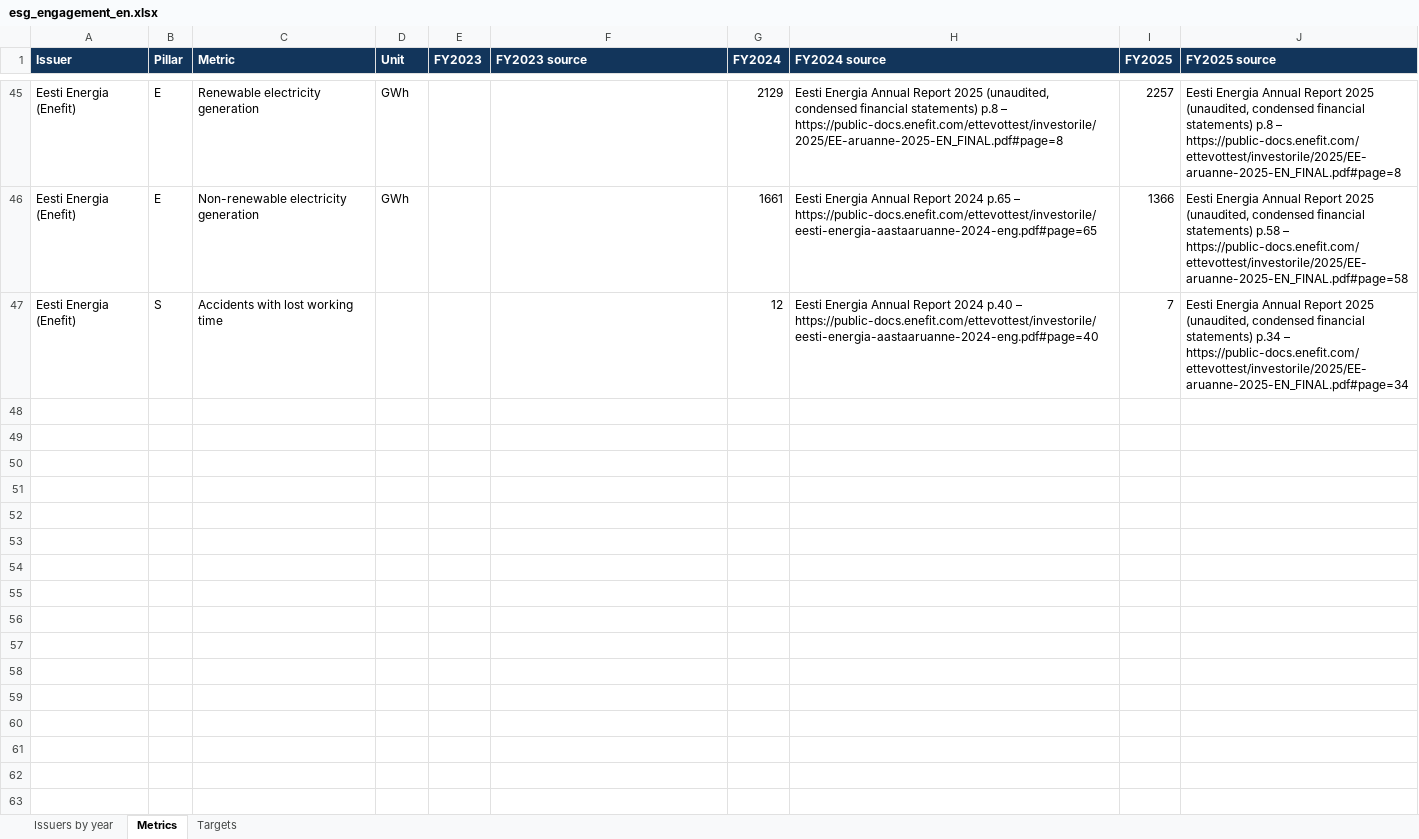
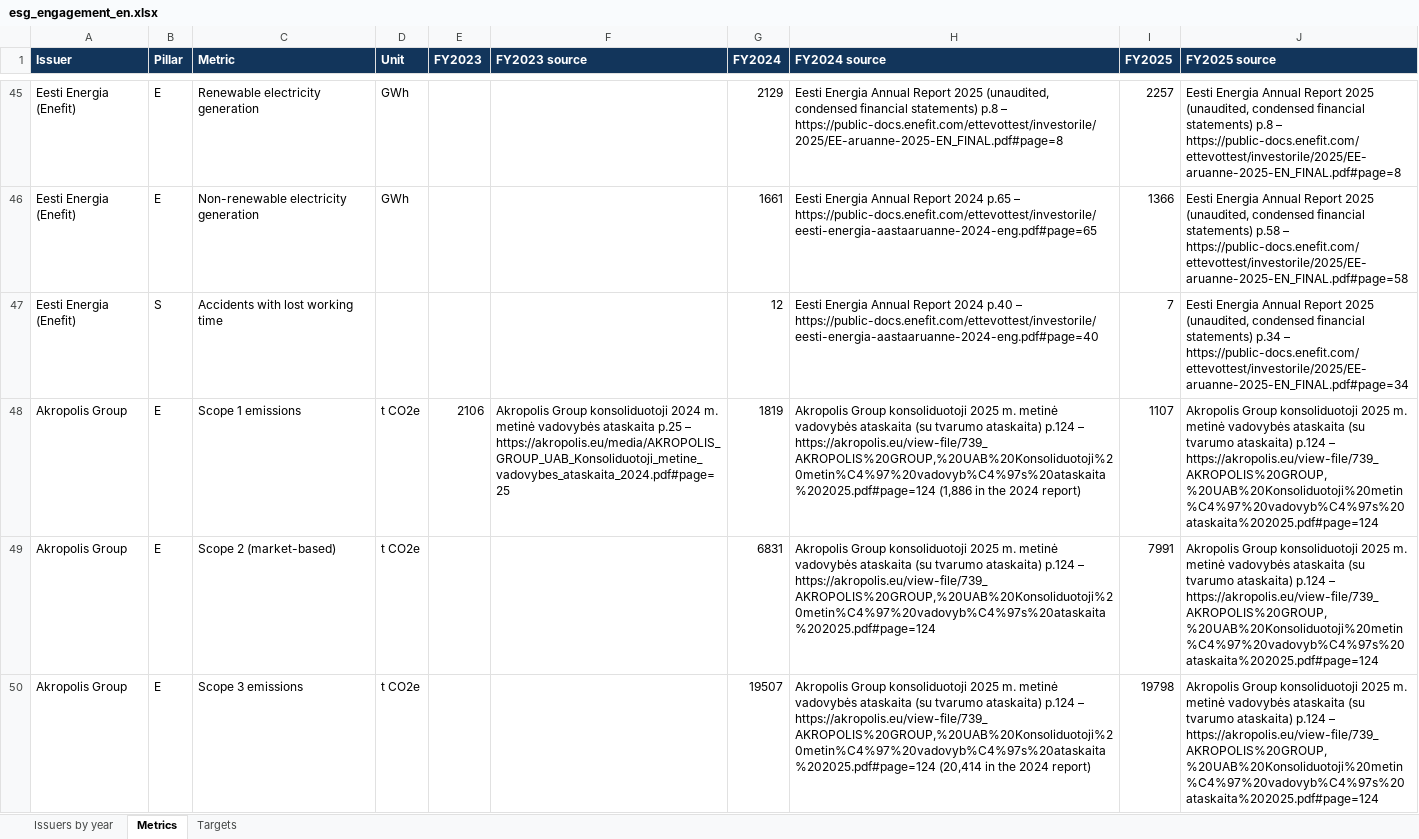
Before and after one commit to VytisCode/issuers-review, an Excel workbook: docs/files/esg_engagement_en.xlsx, sheet Metrics, drawn as a sheet; only a part is shown, gaps mark what is left out; values as stored, in another font and other column widths than the file's, no borders; the diff covers the shown part only; the diff names each change by its address in the sheet, - before the commit and + after, or states it on an @@ line.

```diff
--- a/docs/files/esg_engagement_en.xlsx (sheet Metrics)
+++ b/docs/files/esg_engagement_en.xlsx (sheet Metrics)
+row 48: Akropolis Group | E | Scope 1 emissions | t CO2e | 2106 | Akropolis Group konsoliduotoji 2024 m. metinė vadovybės ataskaita p.25 – https://akropolis.eu/media/AKROPOLIS_GROUP_UAB_Konsoliduotoji_metine_vadovybes_ataskaita_2024.pdf#page=25 | 1819 | Akropolis Group konsoliduotoji 2025 m. metinė vadovybės ataskaita (su tvarumo ataskaita) p.124 – https://akropolis.eu/view-file/739_AKROPOLIS%20GROUP,%20UAB%20Konsoliduotoji%20metin%C4%97%20vadovyb%C4%97s%20ataskaita%202025.pdf#page=124 (1,886 in the 2024 report) | 1107 | Akropolis Group konsoliduotoji 2025 m. metinė vadovybės ataskaita (su tvarumo ataskaita) p.124 – https://akropolis.eu/view-file/739_AKROPOLIS%20GROUP,%20UAB%20Konsoliduotoji%20metin%C4%97%20vadovyb%C4%97s%20ataskaita%202025.pdf#page=124
+row 49: Akropolis Group | E | Scope 2 (market-based) | t CO2e |  |  | 6831 | Akropolis Group konsoliduotoji 2025 m. metinė vadovybės ataskaita (su tvarumo ataskaita) p.124 – https://akropolis.eu/view-file/739_AKROPOLIS%20GROUP,%20UAB%20Konsoliduotoji%20metin%C4%97%20vadovyb%C4%97s%20ataskaita%202025.pdf#page=124 | 7991 | Akropolis Group konsoliduotoji 2025 m. metinė vadovybės ataskaita (su tvarumo ataskaita) p.124 – https://akropolis.eu/view-file/739_AKROPOLIS%20GROUP,%20UAB%20Konsoliduotoji%20metin%C4%97%20vadovyb%C4%97s%20ataskaita%202025.pdf#page=124
+row 50: Akropolis Group | E | Scope 3 emissions | t CO2e |  |  | 19507 | Akropolis Group konsoliduotoji 2025 m. metinė vadovybės ataskaita (su tvarumo ataskaita) p.124 – https://akropolis.eu/view-file/739_AKROPOLIS%20GROUP,%20UAB%20Konsoliduotoji%20metin%C4%97%20vadovyb%C4%97s%20ataskaita%202025.pdf#page=124 (20,414 in the 2024 report) | 19798 | Akropolis Group konsoliduotoji 2025 m. metinė vadovybės ataskaita (su tvarumo ataskaita) p.124 – https://akropolis.eu/view-file/739_AKROPOLIS%20GROUP,%20UAB%20Konsoliduotoji%20metin%C4%97%20vadovyb%C4%97s%20ataskaita%202025.pdf#page=124
```
Also changed, not shown: 3 added rows elsewhere in this sheet, sheet Targets, sheet Issuers by year, docs/files/esg_engagement_lt.xlsx, 3 other files.
